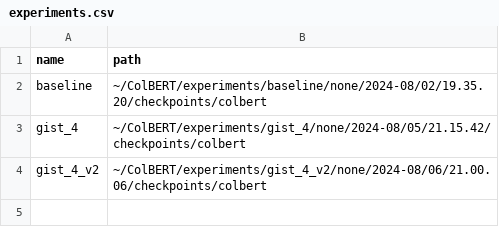
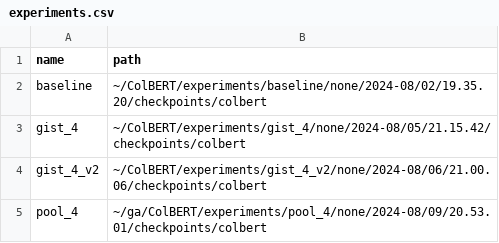
Before and after one commit to bclavie/ColBERT, a CSV file: experiments.csv, drawn as a sheet.

```diff
--- a/experiments.csv
+++ b/experiments.csv
@@ -4 +4,2 @@ name,path
 "gist_4_v2","~/ColBERT/experiments/gist_4_v2/none/2024-08/06/21.00.06/checkpoints/colbert"
+"pool_4","~/ga/ColBERT/experiments/pool_4/none/2024-08/09/20.53.01/checkpoints/colbert"
```
Also changed, not shown: 3 other files.
